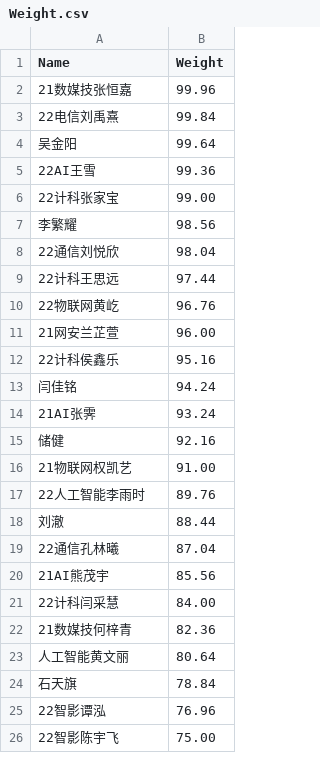
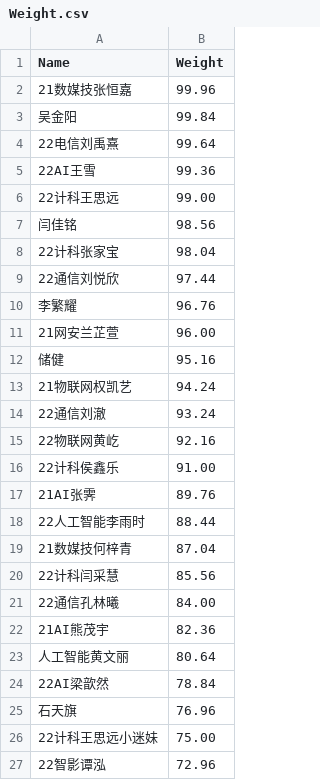
Before and after one commit to dukerki/VJudge-Spider-on-TravisCI, a CSV file: Weight.csv, drawn as a sheet; only a part is shown; the diff covers the shown part only.

```diff
--- a/Weight.csv
+++ b/Weight.csv
@@ -2,25 +2,26 @@ Name, Weight
 21数媒技张恒嘉, 99.96
-22电信刘禹熹, 99.84
-吴金阳, 99.64
+吴金阳, 99.84
+22电信刘禹熹, 99.64
 22AI王雪, 99.36
-22计科张家宝, 99.00
-李繁耀, 98.56
-22通信刘悦欣, 98.04
-22计科王思远, 97.44
-22物联网黄屹, 96.76
+22计科王思远, 99.00
+闫佳铭, 98.56
+22计科张家宝, 98.04
+22通信刘悦欣, 97.44
+李繁耀, 96.76
 21网安兰芷萱, 96.00
-22计科侯鑫乐, 95.16
-闫佳铭, 94.24
-21AI张霁, 93.24
-储健, 92.16
-21物联网权凯艺, 91.00
-22人工智能李雨时, 89.76
-刘澈, 88.44
-22通信孔林曦, 87.04
-21AI熊茂宇, 85.56
-22计科闫采慧, 84.00
-21数媒技何梓青, 82.36
+储健, 95.16
+21物联网权凯艺, 94.24
+22通信刘澈, 93.24
+22物联网黄屹, 92.16
+22计科侯鑫乐, 91.00
+21AI张霁, 89.76
+22人工智能李雨时, 88.44
+21数媒技何梓青, 87.04
+22计科闫采慧, 85.56
+22通信孔林曦, 84.00
+21AI熊茂宇, 82.36
 人工智能黄文丽, 80.64
-石天旗, 78.84
-22智影谭泓, 76.96
-22智影陈宇飞, 75.00
+22AI梁歆然, 78.84
+石天旗, 76.96
+22计科王思远小迷妹, 75.00
+22智影谭泓, 72.96
```
Also changed, not shown: 3 added rows, 4 removed rows and 6 edited cells elsewhere in this file, ContestRecord.csv, LuckyDogRecord.csv, 2 other files.
